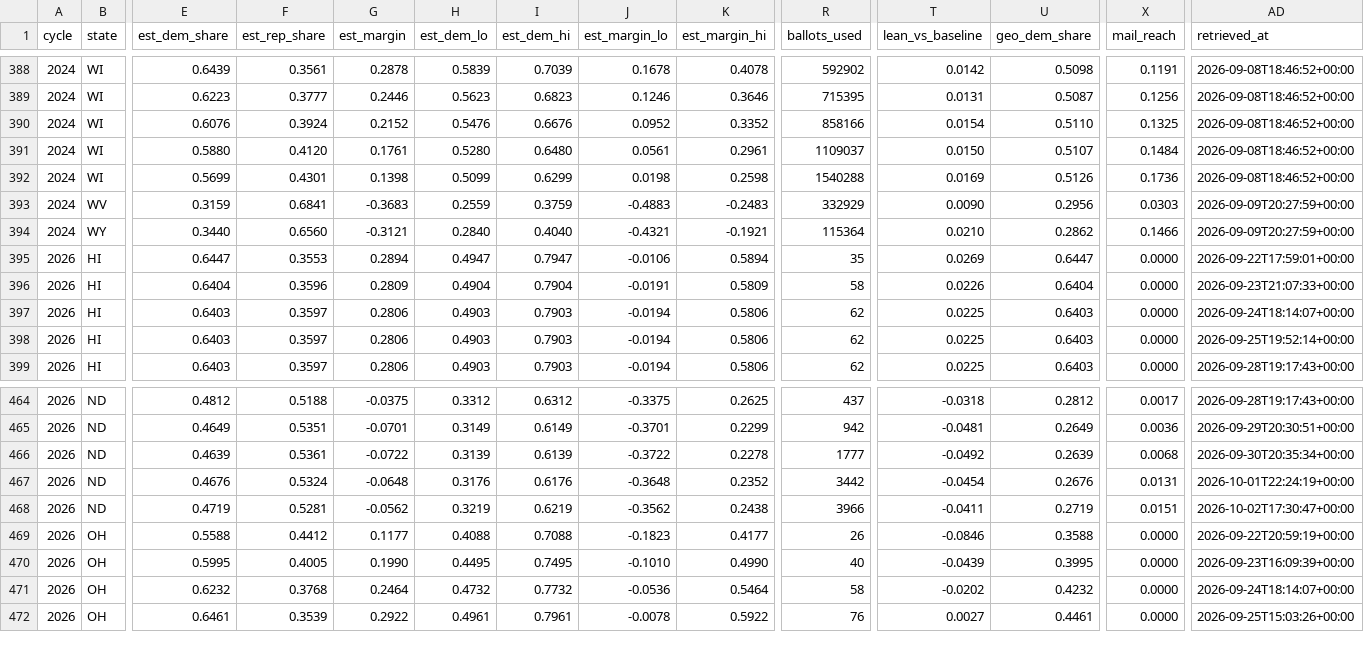
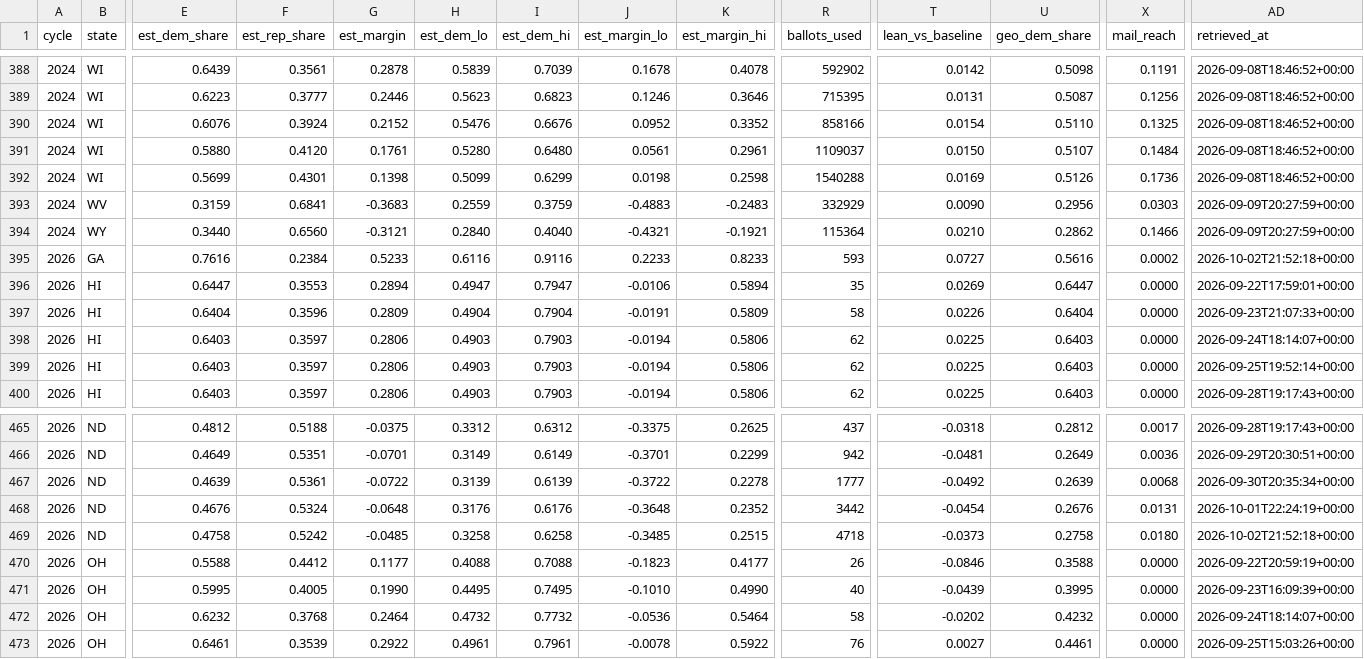
Before and after one commit to ElectIndex/26_early_vote, a CSV file: output/party_estimate.csv, drawn as a sheet; only a part is shown, gaps mark what is left out; addresses are those after the commit; rows hold the shown columns only; the diff names each change by its address in the sheet, - before the commit and + after, or states it on an @@ line.

```diff
--- a/output/party_estimate.csv
+++ b/output/party_estimate.csv
+row 395: 2026 | GA | 0.7616 | 0.2384 | 0.5233 | 0.6116 | 0.9116 | 0.2233 | 0.8233 | 593 | 0.0727 | 0.5616 | 0.0002 | 2026-10-02T21:52:18+00:00
-E469 (est_dem_share): 0.4719
+E469 (est_dem_share): 0.4758
-F469 (est_rep_share): 0.5281
+F469 (est_rep_share): 0.5242
-G469 (est_margin): -0.0562
+G469 (est_margin): -0.0485
-H469 (est_dem_lo): 0.3219
+H469 (est_dem_lo): 0.3258
-I469 (est_dem_hi): 0.6219
+I469 (est_dem_hi): 0.6258
-J469 (est_margin_lo): -0.3562
+J469 (est_margin_lo): -0.3485
-K469 (est_margin_hi): 0.2438
+K469 (est_margin_hi): 0.2515
-R469 (ballots_used): 3966
+R469 (ballots_used): 4718
-T469 (lean_vs_baseline): -0.0411
+T469 (lean_vs_baseline): -0.0373
-U469 (geo_dem_share): 0.2719
+U469 (geo_dem_share): 0.2758
-X469 (mail_reach): 0.0151
+X469 (mail_reach): 0.0180
-AD469 (retrieved_at): 2026-10-02T17:30:47+00:00
+AD469 (retrieved_at): 2026-10-02T21:52:18+00:00
```
Also changed, not shown: output/counterfactual.csv, output/counties/ga.csv, 7 other files.
